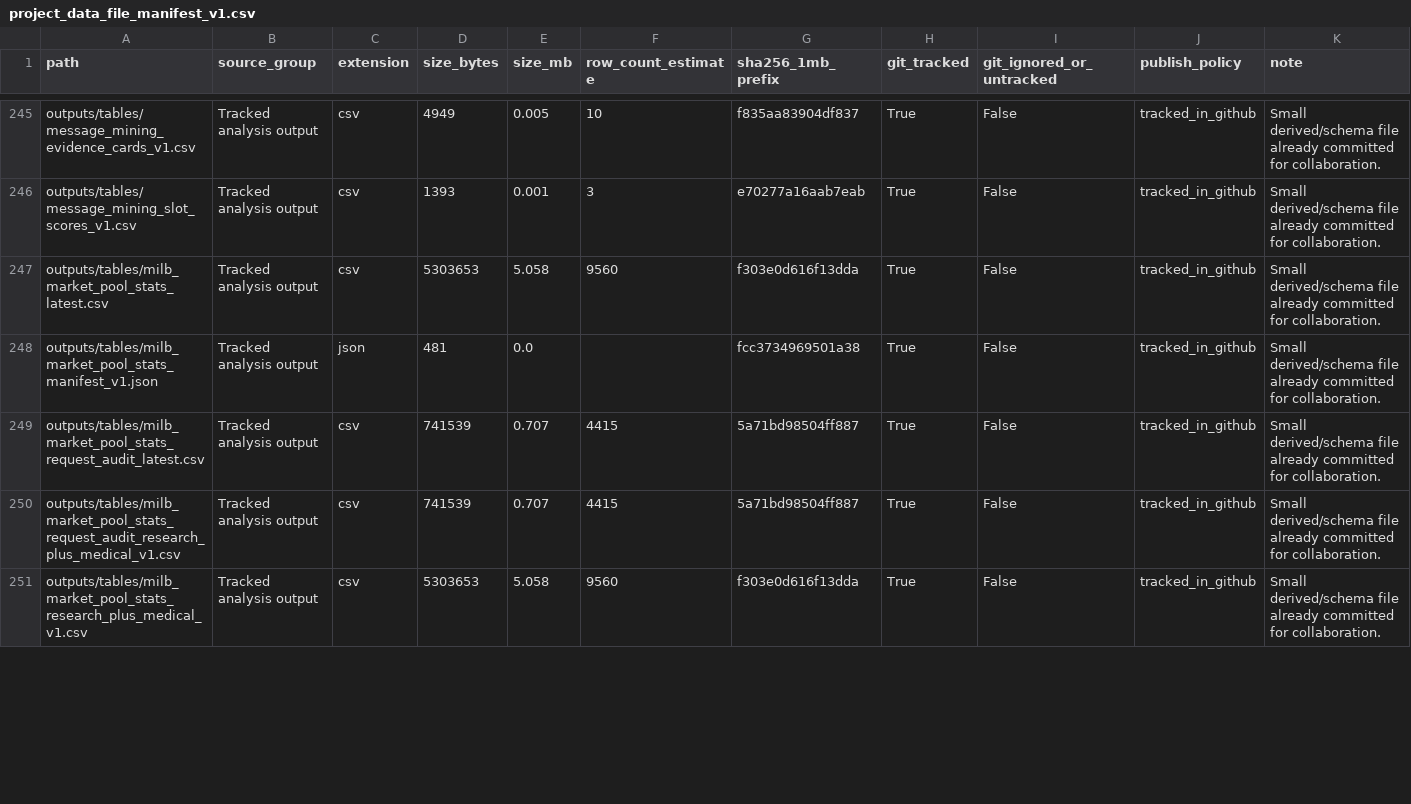
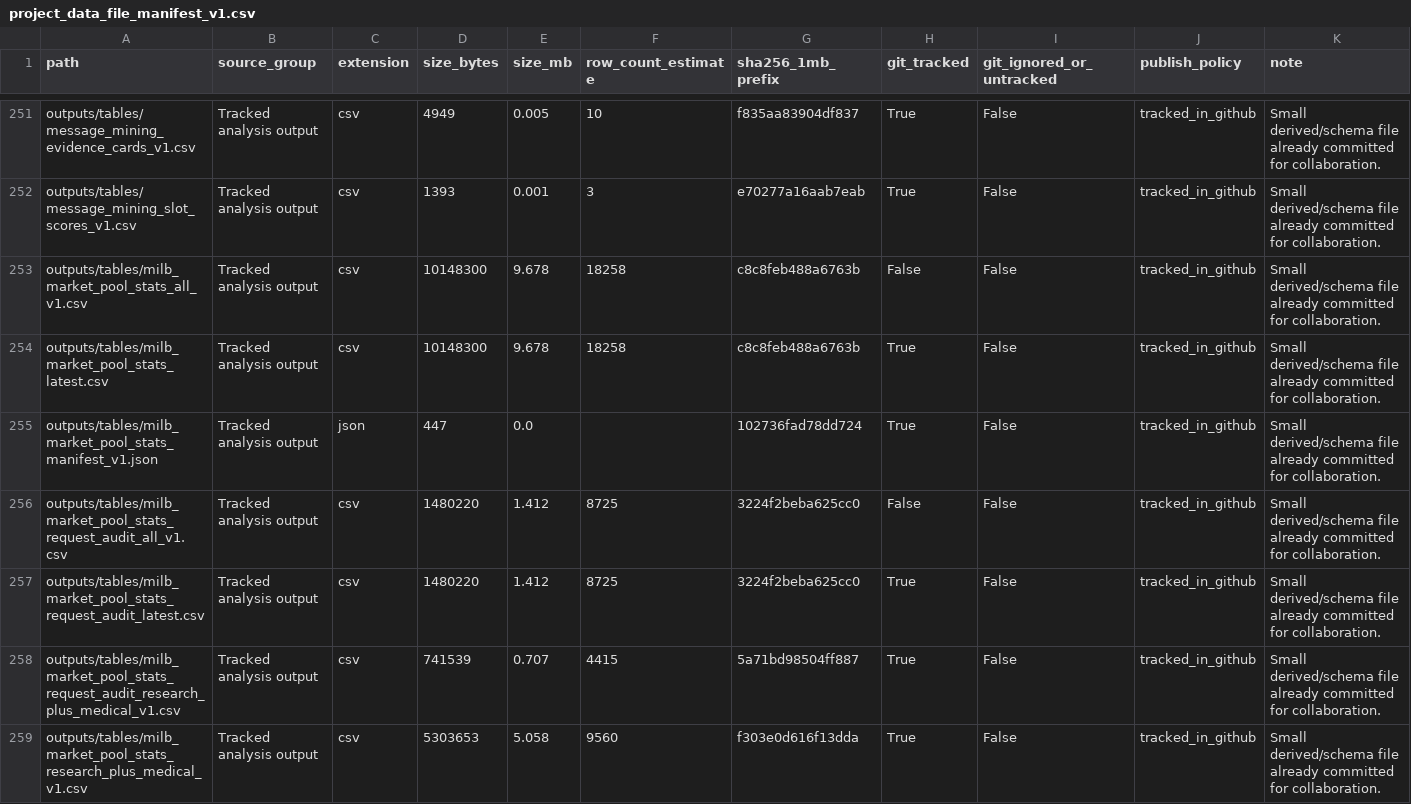
Before and after one commit to jameshui0228/kbo-foreign-player-recruitment, a CSV file: outputs/tables/project_data_file_manifest_v1.csv, drawn as a sheet; only a part is shown, gaps mark what is left out; the diff covers the shown part only.

```diff
--- a/outputs/tables/project_data_file_manifest_v1.csv
+++ b/outputs/tables/project_data_file_manifest_v1.csv
@@ -246,5 +252,7 @@ outputs/tables/message_mining_evidence_cards_v1.csv,Tracked analysis output,csv,
 outputs/tables/message_mining_slot_scores_v1.csv,Tracked analysis output,csv,1393,0.001,3,e70277a16aab7eab,True,False,tracked_in_github,Small derived/schema file already committed for collaboration.
-outputs/tables/milb_market_pool_stats_latest.csv,Tracked analysis output,csv,5303653,5.058,9560,f303e0d616f13dda,True,False,tracked_in_github,Small derived/schema file already committed for collaboration.
-outputs/tables/milb_market_pool_stats_manifest_v1.json,Tracked analysis output,json,481,0.0,,fcc3734969501a38,True,False,tracked_in_github,Small derived/schema file already committed for collaboration.
-outputs/tables/milb_market_pool_stats_request_audit_latest.csv,Tracked analysis output,csv,741539,0.707,4415,5a71bd98504ff887,True,False,tracked_in_github,Small derived/schema file already committed for collaboration.
+outputs/tables/milb_market_pool_stats_all_v1.csv,Tracked analysis output,csv,10148300,9.678,18258,c8c8feb488a6763b,False,False,tracked_in_github,Small derived/schema file already committed for collaboration.
+outputs/tables/milb_market_pool_stats_latest.csv,Tracked analysis output,csv,10148300,9.678,18258,c8c8feb488a6763b,True,False,tracked_in_github,Small derived/schema file already committed for collaboration.
+outputs/tables/milb_market_pool_stats_manifest_v1.json,Tracked analysis output,json,447,0.0,,102736fad78dd724,True,False,tracked_in_github,Small derived/schema file already committed for collaboration.
+outputs/tables/milb_market_pool_stats_request_audit_all_v1.csv,Tracked analysis output,csv,1480220,1.412,8725,3224f2beba625cc0,False,False,tracked_in_github,Small derived/schema file already committed for collaboration.
+outputs/tables/milb_market_pool_stats_request_audit_latest.csv,Tracked analysis output,csv,1480220,1.412,8725,3224f2beba625cc0,True,False,tracked_in_github,Small derived/schema file already committed for collaboration.
 outputs/tables/milb_market_pool_stats_request_audit_research_plus_medical_v1.csv,Tracked analysis output,csv,741539,0.707,4415,5a71bd98504ff887,True,False,tracked_in_github,Small derived/schema file already committed for collaboration.
```
Also changed, not shown: 7 added rows and 20 edited cells elsewhere in this file, experiments.csv, outputs/tables/data_coverage_by_league_v1.csv, 20 other files.
